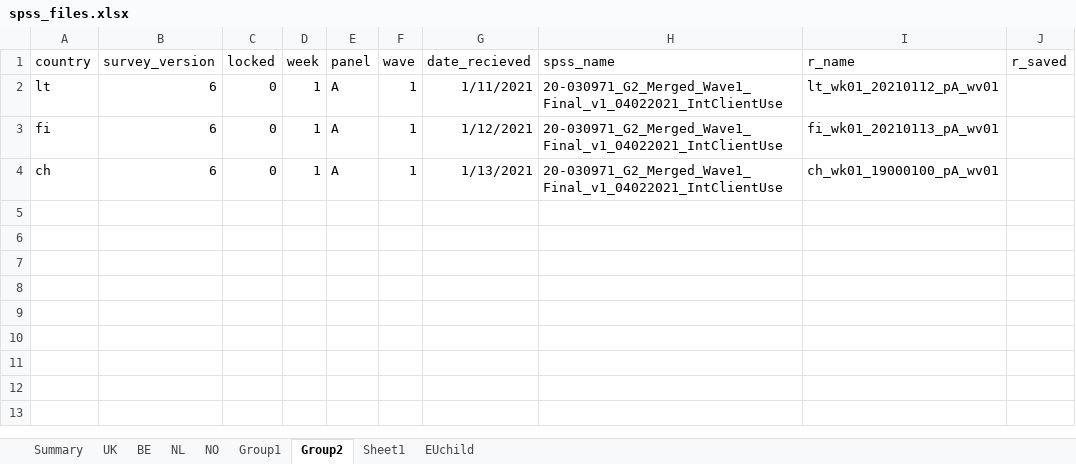
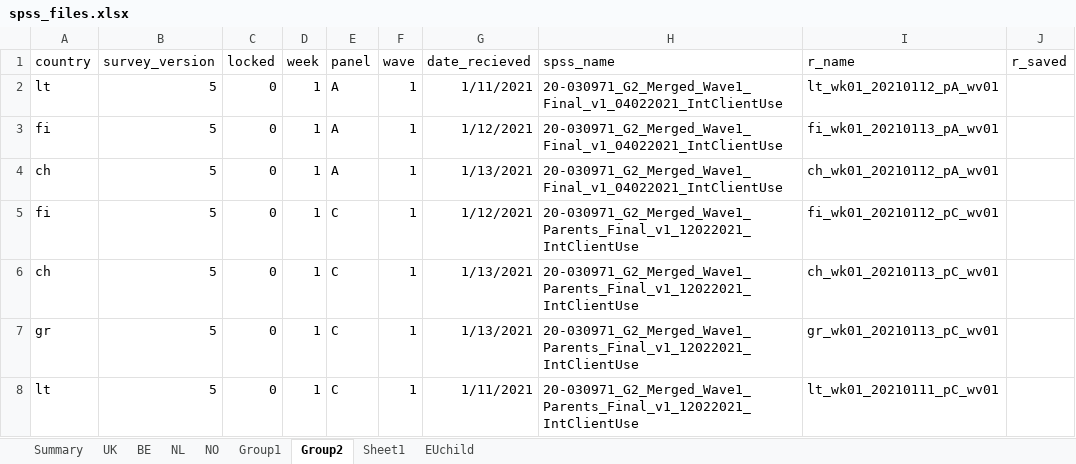
Before and after one commit to jarvisc1/comix_data_clean, an Excel workbook: data/spss_files.xlsx, sheet Group2, drawn as a sheet; values as stored, in another font and other column widths than the file's, no borders; the diff names each change by its address in the sheet, - before the commit and + after, or states it on an @@ line.

```diff
--- a/data/spss_files.xlsx (sheet Group2)
+++ b/data/spss_files.xlsx (sheet Group2)
-B2:B4 (survey_version): 6
+B2:B4 (survey_version): 5
-I4 (r_name): ch_wk01_19000100_pA_wv01
+I4 (r_name): ch_wk01_20210112_pA_wv01
+row 5: fi | 5 | 0 | 1 | C | 1 | 1/12/2021 | 20-030971_G2_Merged_Wave1_Parents_Final_v1_12022021_IntClientUse | fi_wk01_20210112_pC_wv01
+row 6: ch | 5 | 0 | 1 | C | 1 | 1/13/2021 | 20-030971_G2_Merged_Wave1_Parents_Final_v1_12022021_IntClientUse | ch_wk01_20210113_pC_wv01
+row 7: gr | 5 | 0 | 1 | C | 1 | 1/13/2021 | 20-030971_G2_Merged_Wave1_Parents_Final_v1_12022021_IntClientUse | gr_wk01_20210113_pC_wv01
+row 8: lt | 5 | 0 | 1 | C | 1 | 1/11/2021 | 20-030971_G2_Merged_Wave1_Parents_Final_v1_12022021_IntClientUse | lt_wk01_20210111_pC_wv01
```
Also changed, not shown: sheet Group1, 16 other files.
